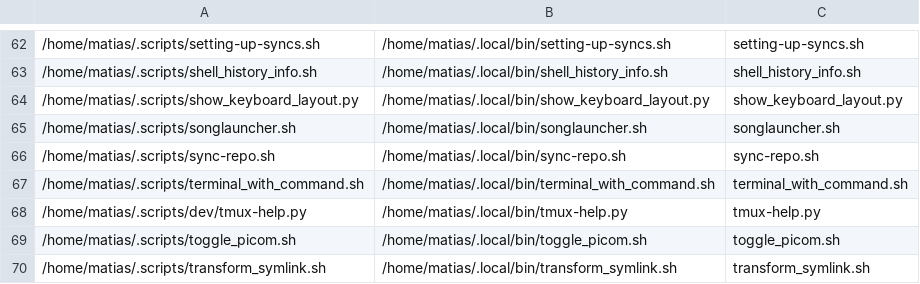
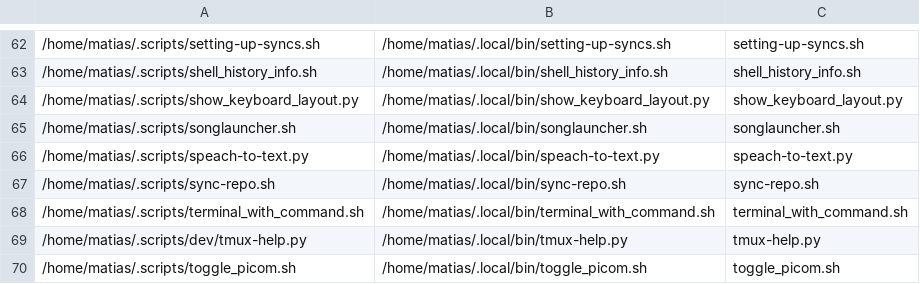
Before and after one commit to matias-ceau/scripts, a CSV file: data/symlink_data.csv, drawn as a sheet; only a part is shown, gaps mark what is left out; the shorter side is filled out with more unchanged rows; the diff names each change by its address in the sheet, - before the commit and + after, or states it on an @@ line.

Commit message:
1 change(s) from matias@karhu

```diff
--- a/data/symlink_data.csv
+++ b/data/symlink_data.csv
+row 66: /home/matias/.scripts/speach-to-text.py | /home/matias/.local/bin/speach-to-text.py | speach-to-text.py
```
